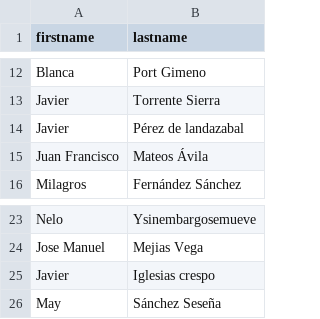
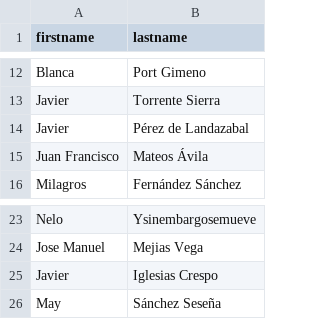
Before and after one commit to SumarIT/asamblea-founders, a CSV file: data/founders.csv, drawn as a sheet; only a part is shown, gaps mark what is left out.

Commit message:
Actualización automática

```diff
--- a/data/founders.csv
+++ b/data/founders.csv
@@ -13,3 +13,3 @@
 "Javier","Torrente Sierra"
-"Javier","Pérez de landazabal"
+"Javier","Pérez de Landazabal"
 "Juan Francisco","Mateos Ávila"
@@ -24,3 +24,3 @@
 "Jose Manuel","Mejias Vega"
-"Javier","Iglesias crespo"
+"Javier","Iglesias Crespo"
 "May","Sánchez Seseña"
```
